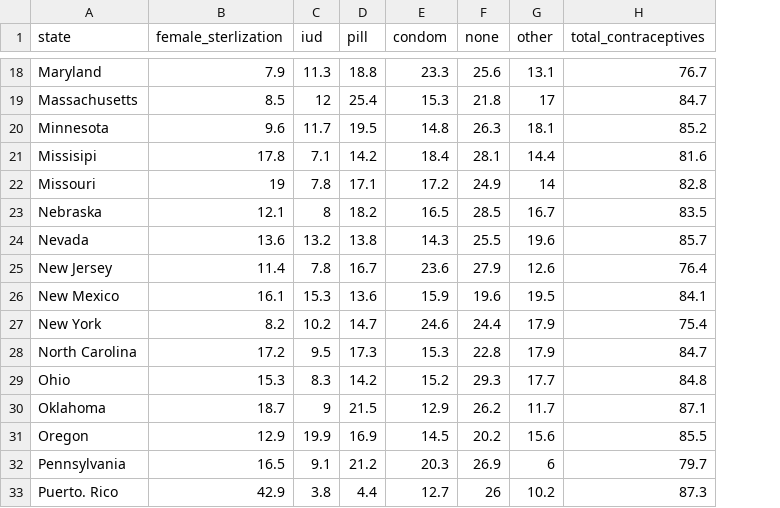
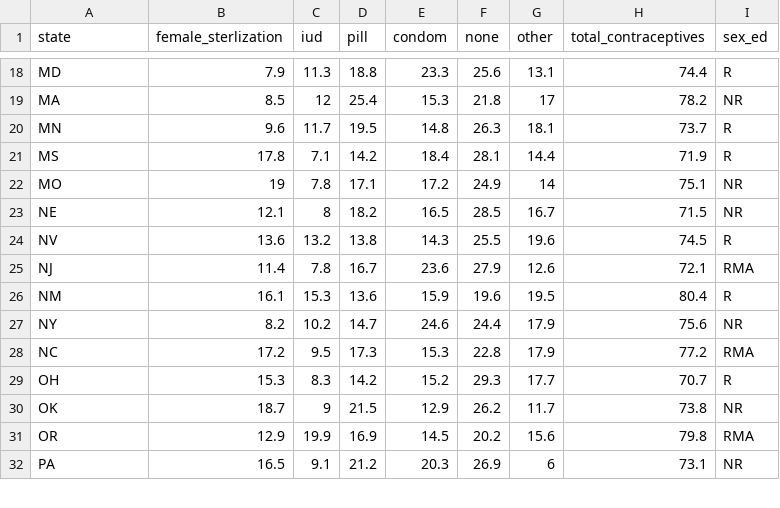
Before and after one commit to mark-shumskiy/Four-Fisherman, a CSV file: data/contraceptives.csv, drawn as a sheet; only a part is shown, gaps mark what is left out; removed rows and columns are numbered as before the commit, all else as after; the diff covers the shown part only; the diff names each change by its address in the sheet, - before the commit and + after, or states it on an @@ line.

```diff
--- a/data/contraceptives.csv
+++ b/data/contraceptives.csv
+column I (sex_ed), rows 18-32: R | NR | R | R | NR | NR | R | RMA | R | NR | RMA | R | NR | RMA | NR
-A18 (state): Maryland
+A18 (state): MD
-H18 (total_contraceptives): 76.7
+H18 (total_contraceptives): 74.4
-A19 (state): Massachusetts
+A19 (state): MA
-H19 (total_contraceptives): 84.7
+H19 (total_contraceptives): 78.2
-A20 (state): Minnesota
+A20 (state): MN
-H20 (total_contraceptives): 85.2
+H20 (total_contraceptives): 73.7
-A21 (state): Missisipi
+A21 (state): MS
-H21 (total_contraceptives): 81.6
+H21 (total_contraceptives): 71.9
-A22 (state): Missouri
+A22 (state): MO
-H22 (total_contraceptives): 82.8
+H22 (total_contraceptives): 75.1
-A23 (state): Nebraska
+A23 (state): NE
-H23 (total_contraceptives): 83.5
+H23 (total_contraceptives): 71.5
-A24 (state): Nevada
+A24 (state): NV
-H24 (total_contraceptives): 85.7
+H24 (total_contraceptives): 74.5
-A25 (state): New Jersey
+A25 (state): NJ
-H25 (total_contraceptives): 76.4
+H25 (total_contraceptives): 72.1
-A26 (state): New Mexico
+A26 (state): NM
-H26 (total_contraceptives): 84.1
+H26 (total_contraceptives): 80.4
-A27 (state): New York
+A27 (state): NY
-H27 (total_contraceptives): 75.4
+H27 (total_contraceptives): 75.6
-A28 (state): North Carolina
+A28 (state): NC
-H28 (total_contraceptives): 84.7
+H28 (total_contraceptives): 77.2
-A29 (state): Ohio
+A29 (state): OH
-H29 (total_contraceptives): 84.8
+H29 (total_contraceptives): 70.7
-A30 (state): Oklahoma
+A30 (state): OK
-H30 (total_contraceptives): 87.1
+H30 (total_contraceptives): 73.8
-A31 (state): Oregon
+A31 (state): OR
-H31 (total_contraceptives): 85.5
+H31 (total_contraceptives): 79.8
-A32 (state): Pennsylvania
+A32 (state): PA
-H32 (total_contraceptives): 79.7
+H32 (total_contraceptives): 73.1
-row 33: Puerto. Rico | 42.9 | 3.8 | 4.4 | 12.7 | 26 | 10.2 | 87.3
```
Also changed, not shown: 49 edited cells elsewhere in this file, 10 other files.
